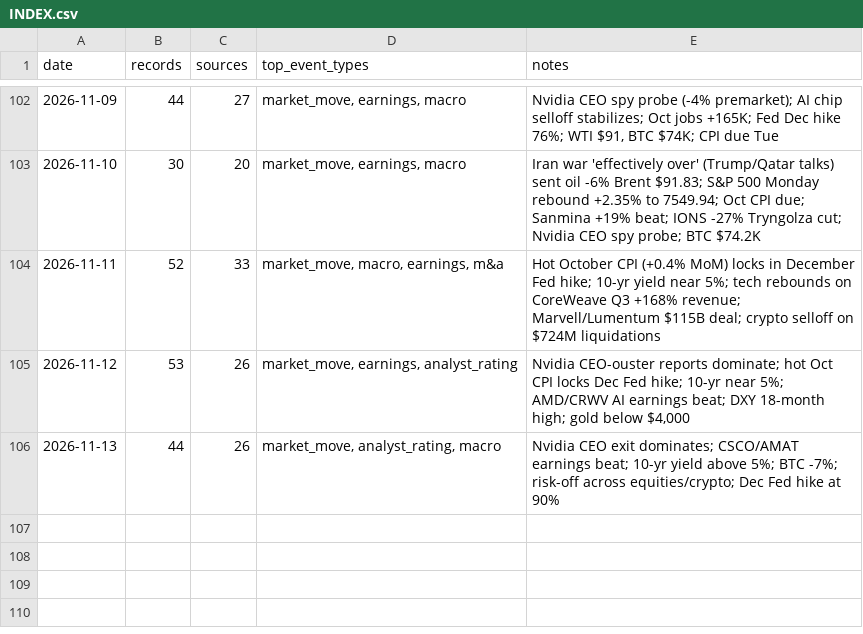
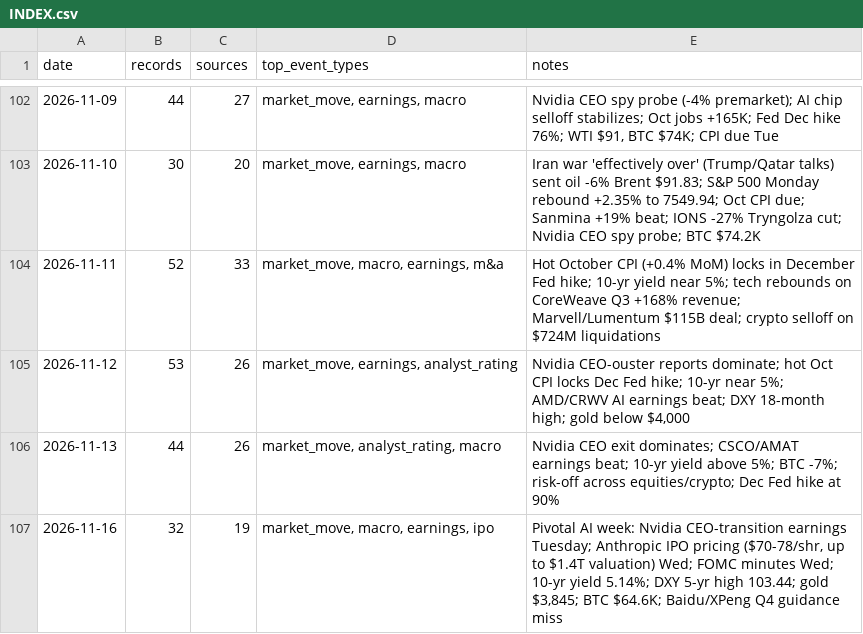
Before and after one commit to Steve8323/stock-news-corpus, a CSV file: data/INDEX.csv, drawn as a sheet; only a part is shown, gaps mark what is left out.

```diff
--- a/data/INDEX.csv
+++ b/data/INDEX.csv
@@ -106 +106,2 @@ date,records,sources,top_event_types,notes
 2026-11-13,44,26,"market_move, analyst_rating, macro","Nvidia CEO exit dominates; CSCO/AMAT earnings beat; 10-yr yield above 5%; BTC -7%; risk-off across equities/crypto; Dec Fed hike at 90%"
+2026-11-16,32,19,"market_move, macro, earnings, ipo","Pivotal AI week: Nvidia CEO-transition earnings Tuesday; Anthropic IPO pricing ($70-78/shr, up to $1.4T valuation) Wed; FOMC minutes Wed; 10-yr yield 5.14%; DXY 5-yr high 103.44; gold $3,845; BTC $64.6K; Baidu/XPeng Q4 guidance miss"
```
Also changed, not shown: 1 other file.
